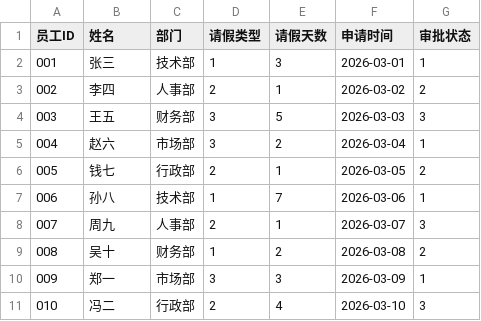
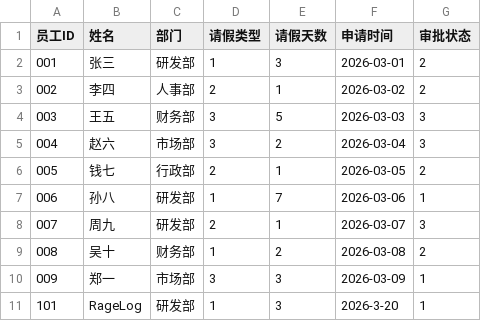
Before and after one commit to JJJas19/Course-Design-of-C-language, a CSV file: leave_applications.csv, drawn as a sheet.

```diff
--- a/leave_applications.csv
+++ b/leave_applications.csv
@@ -1,11 +1,11 @@
 员工ID,姓名,部门,请假类型,请假天数,申请时间,审批状态
-001,张三,技术部,1,3,2026-03-01,1
+001,张三,研发部,1,3,2026-03-01,2
 002,李四,人事部,2,1,2026-03-02,2
 003,王五,财务部,3,5,2026-03-03,3
-004,赵六,市场部,3,2,2026-03-04,1
+004,赵六,市场部,3,2,2026-03-04,3
 005,钱七,行政部,2,1,2026-03-05,2
-006,孙八,技术部,1,7,2026-03-06,1
-007,周九,人事部,2,1,2026-03-07,3
+006,孙八,研发部,1,7,2026-03-06,1
+007,周九,研发部,2,1,2026-03-07,3
 008,吴十,财务部,1,2,2026-03-08,2
 009,郑一,市场部,3,3,2026-03-09,1
-010,冯二,行政部,2,4,2026-03-10,3
+101,RageLog,研发部,1,3,2026-3-20,1
```
Also changed, not shown: 25 other files.
